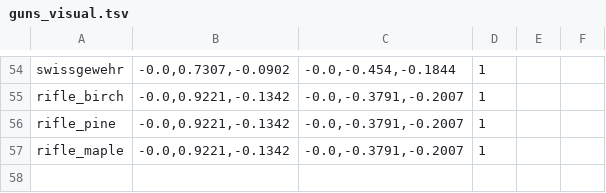
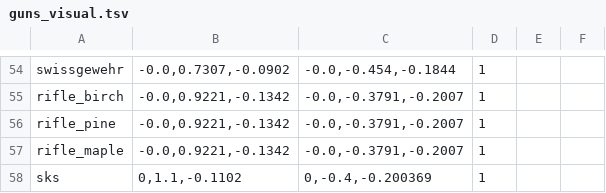
Before and after one commit to strawberry-cow38/unturned-godot, a TSV file: game/content/guns_visual.tsv, drawn as a sheet; only a part is shown, gaps mark what is left out; the diff names each change by its address in the sheet, - before the commit and + after, or states it on an @@ line.

```diff
--- a/game/content/guns_visual.tsv
+++ b/game/content/guns_visual.tsv
+row 58: sks | 0,1.1,-0.1102 | 0,-0.4,-0.200369 | 1
```
Also changed, not shown: 5 other files.
